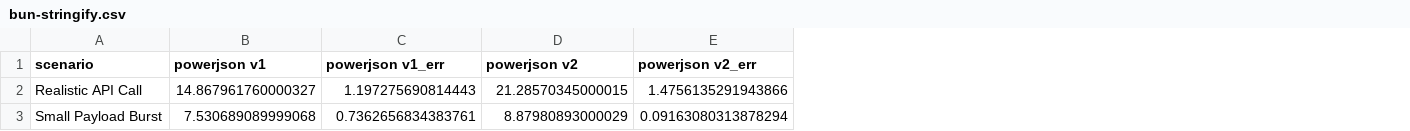
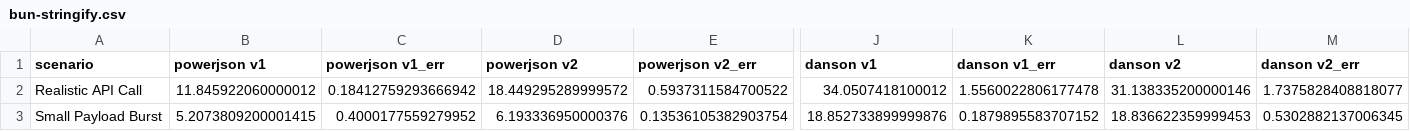
Before and after one commit to tuaki/powerjson, a CSV file: docs/data/bun-stringify.csv, drawn as a sheet; only a part is shown, gaps mark what is left out; the diff covers the shown part only; the diff names each change by its address in the sheet, - before the commit and + after, or states it on an @@ line.

Commit message:
add danson to benchmarks + measure everything

```diff
--- a/docs/data/bun-stringify.csv
+++ b/docs/data/bun-stringify.csv
+column J (danson v1), rows 2-3: 34.0507418100012 | 18.852733899999876
+column K (danson v1_err), rows 2-3: 1.5560022806177478 | 0.1879895583707152
+column L (danson v2), rows 2-3: 31.138335200000146 | 18.836622359999453
+column M (danson v2_err), rows 2-3: 1.7375828408818077 | 0.5302882137006345
-B2 (powerjson v1): 14.867961760000327
+B2 (powerjson v1): 11.845922060000012
-C2 (powerjson v1_err): 1.197275690814443
+C2 (powerjson v1_err): 0.18412759293666942
-D2 (powerjson v2): 21.28570345000015
+D2 (powerjson v2): 18.449295289999572
-E2 (powerjson v2_err): 1.4756135291943866
+E2 (powerjson v2_err): 0.5937311584700522
-B3 (powerjson v1): 7.530689089999068
+B3 (powerjson v1): 5.2073809200001415
-C3 (powerjson v1_err): 0.7362656834383761
+C3 (powerjson v1_err): 0.4000177559279952
-D3 (powerjson v2): 8.87980893000029
+D3 (powerjson v2): 6.193336950000376
-E3 (powerjson v2_err): 0.09163080313878294
+E3 (powerjson v2_err): 0.13536105382903754
```
Also changed, not shown: 72 edited cells elsewhere in this file, docs/data/bun-parse.csv, docs/data/bun-size.csv, 14 other files.
